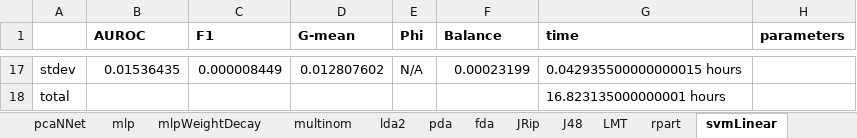
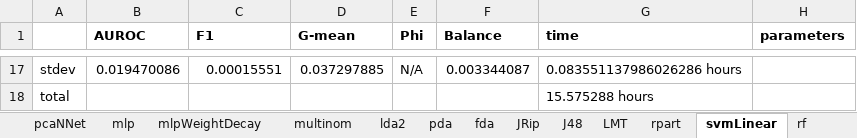
Before and after one commit to bateman/bap-script, an Excel workbook: output/tuning/aggregate-metrics-orig.xlsx, sheet svmLinear, drawn as a sheet; only a part is shown, gaps mark what is left out; values as stored, in another font and other column widths than the file's, no borders; the diff covers the shown part only; the diff names each change by its address in the sheet, - before the commit and + after, or states it on an @@ line.

Commit message:
with final svm linear results

```diff
--- a/output/tuning/aggregate-metrics-orig.xlsx (sheet svmLinear)
+++ b/output/tuning/aggregate-metrics-orig.xlsx (sheet svmLinear)
-B17 (AUROC): 0.01536435
+B17 (AUROC): 0.019470086
-C17 (F1): 0.000008449
+C17 (F1): 0.00015551
-D17 (G-mean): 0.012807602
+D17 (G-mean): 0.037297885
-F17 (Balance): 0.00023199
+F17 (Balance): 0.003344087
-G17 (time): 0.042935500000000015 hours
+G17 (time): 0.083551137986026286 hours
-G18 (time): 16.823135000000001 hours
+G18 (time): 15.575288 hours
```
Also changed, not shown: 61 edited cells elsewhere in this sheet, other sheet tabs, output/tuning/aggregate-metrics.xlsx, 1 other file.
